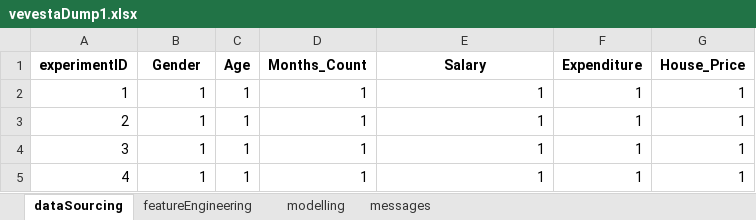
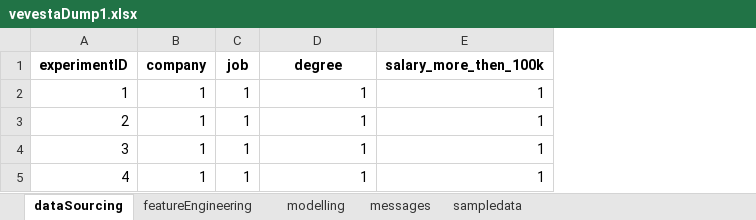
Before and after one commit to Vevesta/VevestaX, an Excel workbook: vevestaDump1.xlsx, sheet dataSourcing, drawn as a sheet; values as stored, in another font and other column widths than the file's, no borders; the diff names each change by its address in the sheet, - before the commit and + after, or states it on an @@ line.

Commit message:
SampleData added

```diff
--- a/vevestaDump1.xlsx (sheet dataSourcing)
+++ b/vevestaDump1.xlsx (sheet dataSourcing)
+sheet tab: sampledata
-column F (Expenditure), rows 2-5: all 1
-column G (House_Price), rows 2-5: all 1
-B1: Gender
+B1: company
-C1: Age
+C1: job
-D1: Months_Count
+D1: degree
-E1: Salary
+E1: salary_more_then_100k
```
Also changed, not shown: sheet modelling, sheet messages, sheet featureEngineering, 1 other file.
